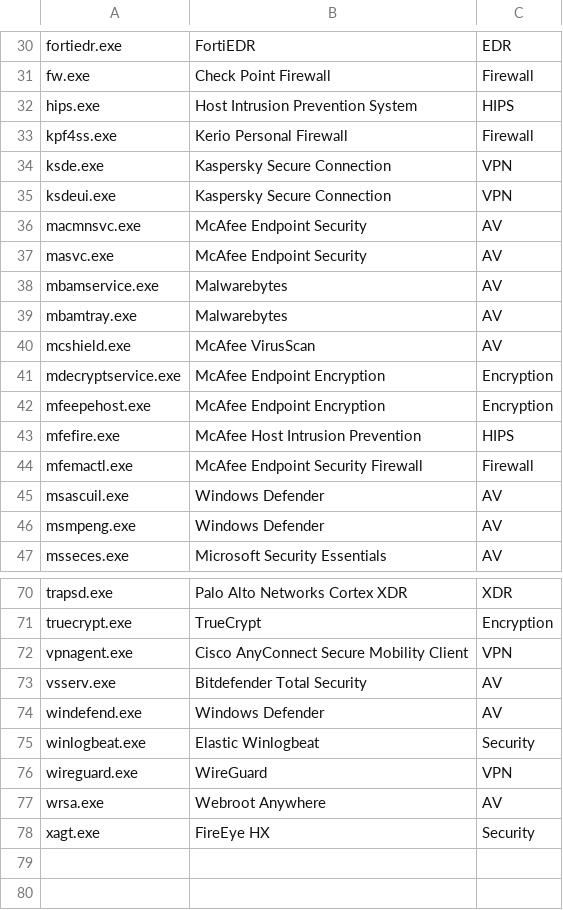
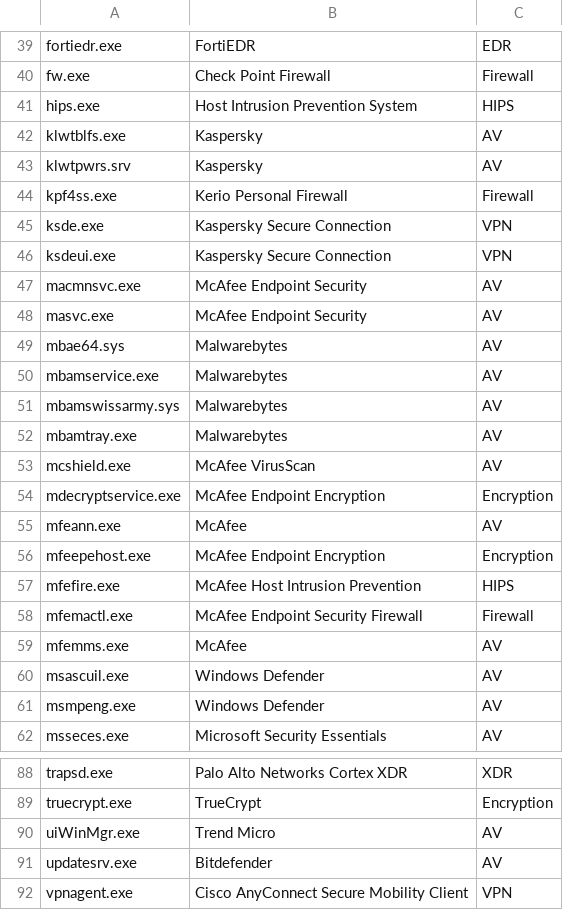
Before and after one commit to nand0san/av_detect, a CSV file: processes.csv, drawn as a sheet; only a part is shown, gaps mark what is left out; the shorter side is filled out with more unchanged rows; the diff covers the shown part only; the diff names each change by its address in the sheet, - before the commit and + after, or states it on an @@ line.

```diff
--- a/processes.csv
+++ b/processes.csv
+row 42: klwtblfs.exe | Kaspersky | AV
+row 43: klwtpwrs.srv | Kaspersky | AV
+row 49: mbae64.sys | Malwarebytes | AV
+row 51: mbamswissarmy.sys | Malwarebytes | AV
+row 55: mfeann.exe | McAfee | AV
+row 59: mfemms.exe | McAfee | AV
+row 90: uiWinMgr.exe | Trend Micro | AV
+row 91: updatesrv.exe | Bitdefender | AV
```
Also changed, not shown: 12 added rows elsewhere in this file, 2 other files.
